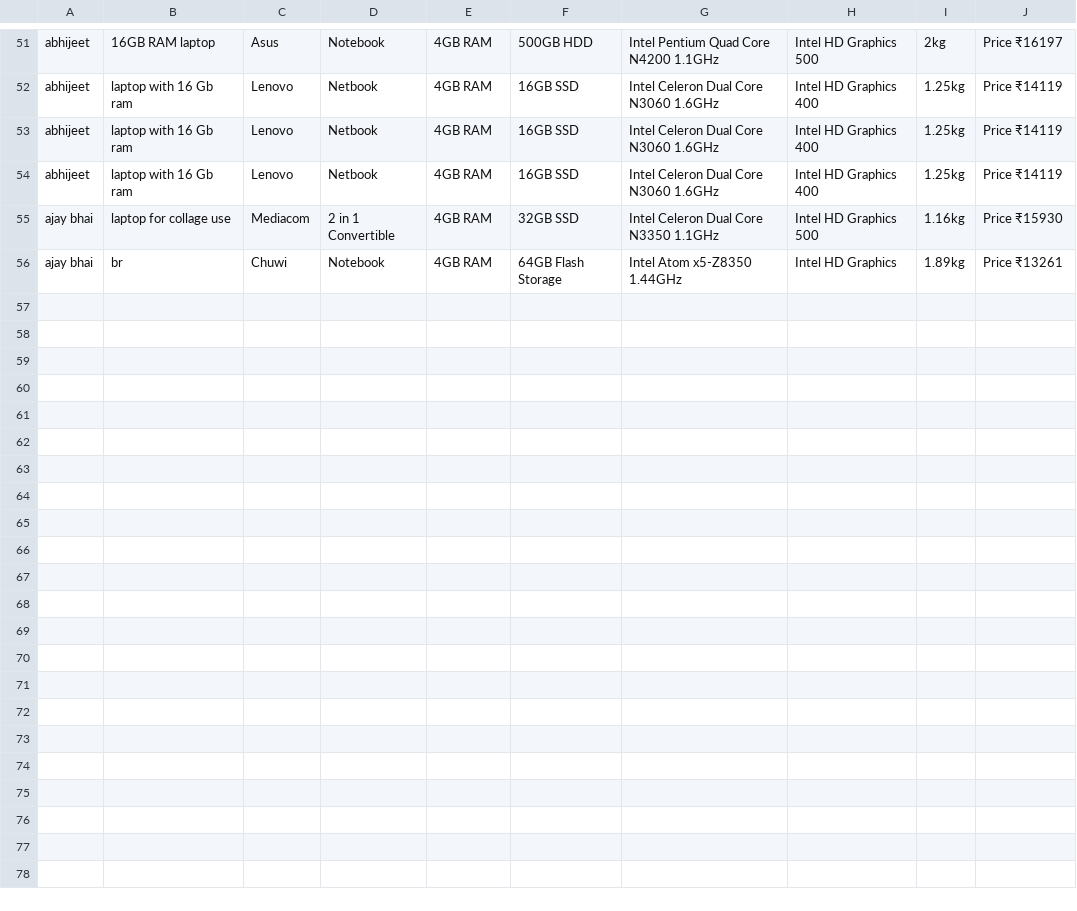
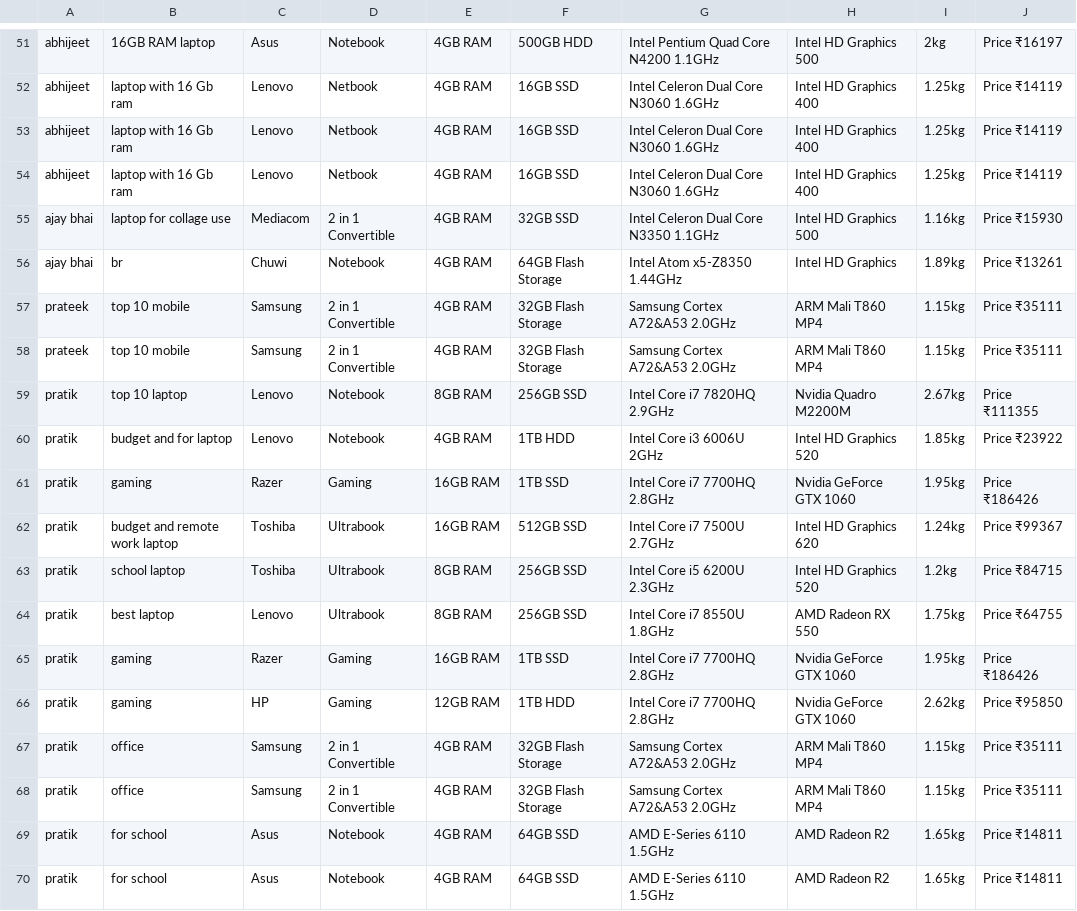
Before and after one commit to dsPratik-cyber/GenAi-Project, a CSV file: user_log.csv, drawn as a sheet; only a part is shown, gaps mark what is left out.

```diff
--- a/user_log.csv
+++ b/user_log.csv
@@ -56 +56,15 @@ ajay bhai,laptop for collage use,Mediacom , 2 in 1 Convertible, 4GB RAM, 32GB SS
 ajay bhai,br,Chuwi , Notebook, 4GB RAM, 64GB Flash Storage, Intel Atom x5-Z8350 1.44GHz, Intel HD Graphics,1.89kg, Price ₹13261
+prateek,top 10 mobile,Samsung , 2 in 1 Convertible, 4GB RAM, 32GB Flash Storage, Samsung Cortex A72&A53 2.0GHz, ARM Mali T860 MP4,1.15kg, Price ₹35111
+prateek,top 10 mobile,Samsung , 2 in 1 Convertible, 4GB RAM, 32GB Flash Storage, Samsung Cortex A72&A53 2.0GHz, ARM Mali T860 MP4,1.15kg, Price ₹35111
+pratik,top 10 laptop,Lenovo , Notebook, 8GB RAM, 256GB SSD, Intel Core i7 7820HQ 2.9GHz, Nvidia Quadro M2200M,2.67kg, Price ₹111355
+pratik,budget and for laptop,Lenovo , Notebook, 4GB RAM, 1TB HDD, Intel Core i3 6006U 2GHz, Intel HD Graphics 520,1.85kg, Price ₹23922
+pratik,gaming,Razer , Gaming, 16GB RAM, 1TB SSD, Intel Core i7 7700HQ 2.8GHz, Nvidia GeForce GTX 1060,1.95kg, Price ₹186426
+pratik,budget and remote work laptop,Toshiba , Ultrabook, 16GB RAM, 512GB SSD, Intel Core i7 7500U 2.7GHz, Intel HD Graphics 620,1.24kg, Price ₹99367
+pratik,school laptop,Toshiba , Ultrabook, 8GB RAM, 256GB SSD, Intel Core i5 6200U 2.3GHz, Intel HD Graphics 520,1.2kg, Price ₹84715
+pratik,best laptop,Lenovo , Ultrabook, 8GB RAM, 256GB SSD, Intel Core i7 8550U 1.8GHz, AMD Radeon RX 550,1.75kg, Price ₹64755
+pratik,gaming,Razer , Gaming, 16GB RAM, 1TB SSD, Intel Core i7 7700HQ 2.8GHz, Nvidia GeForce GTX 1060,1.95kg, Price ₹186426
+pratik,gaming,HP , Gaming, 12GB RAM, 1TB HDD, Intel Core i7 7700HQ 2.8GHz, Nvidia GeForce GTX 1060,2.62kg, Price ₹95850
+pratik,office,Samsung , 2 in 1 Convertible, 4GB RAM, 32GB Flash Storage, Samsung Cortex A72&A53 2.0GHz, ARM Mali T860 MP4,1.15kg, Price ₹35111
+pratik,office,Samsung , 2 in 1 Convertible, 4GB RAM, 32GB Flash Storage, Samsung Cortex A72&A53 2.0GHz, ARM Mali T860 MP4,1.15kg, Price ₹35111
+pratik,for school,Asus , Notebook, 4GB RAM, 64GB SSD, AMD E-Series 6110 1.5GHz, AMD Radeon R2,1.65kg, Price ₹14811
+pratik,for school,Asus , Notebook, 4GB RAM, 64GB SSD, AMD E-Series 6110 1.5GHz, AMD Radeon R2,1.65kg, Price ₹14811
```
Also changed, not shown: 3 other files.
